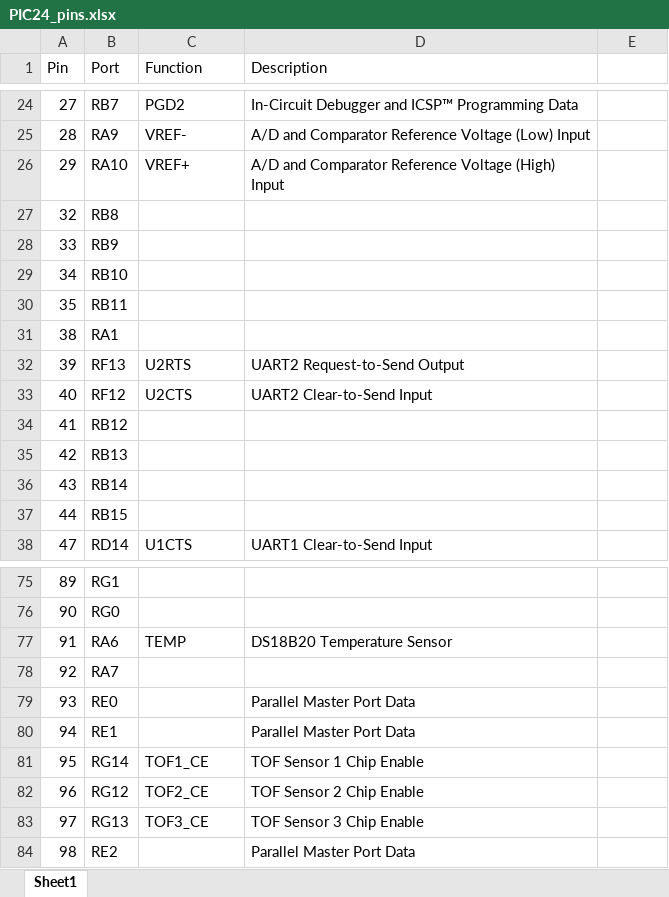
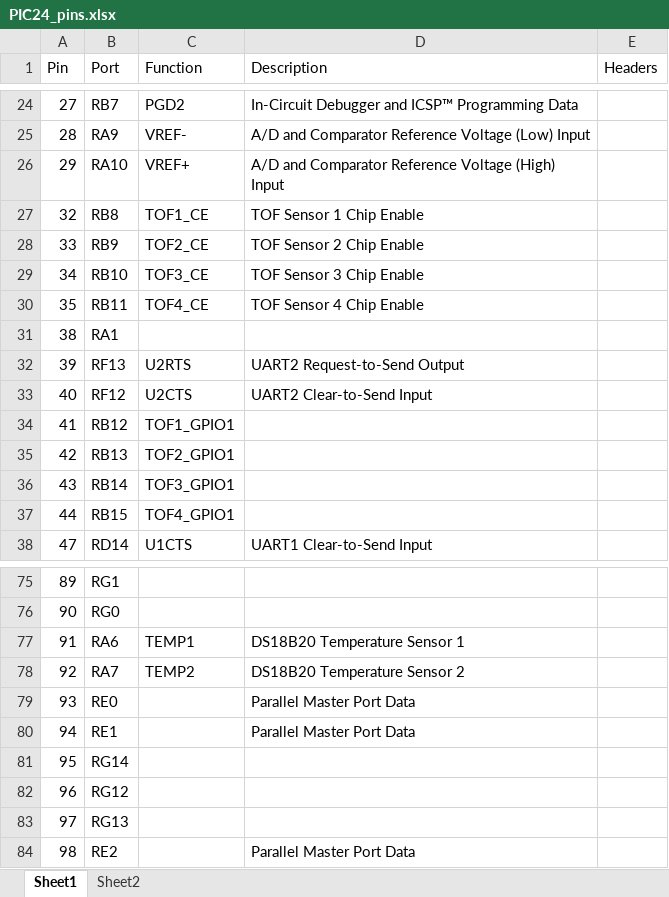
Before and after one commit to lm1099/autocoffee, an Excel workbook: PIC24_pins.xlsx, sheet Sheet1, drawn as a sheet; only a part is shown, gaps mark what is left out; values as stored, in another font and other column widths than the file's, no cell formats; table styles not drawn; the diff names each change by its address in the sheet, - before the commit and + after, or states it on an @@ line.

Commit message:
Updated pin assignments

```diff
--- a/PIC24_pins.xlsx (sheet Sheet1)
+++ b/PIC24_pins.xlsx (sheet Sheet1)
+sheet tab: Sheet2
-E1: (empty)
+E1: Headers
-C27 (Function): (empty)
+C27 (Function): TOF1_CE
-D27 (Description): (empty)
+D27 (Description): TOF Sensor 1 Chip Enable
-C28 (Function): (empty)
+C28 (Function): TOF2_CE
-D28 (Description): (empty)
+D28 (Description): TOF Sensor 2 Chip Enable
-C29 (Function): (empty)
+C29 (Function): TOF3_CE
-D29 (Description): (empty)
+D29 (Description): TOF Sensor 3 Chip Enable
-C30 (Function): (empty)
+C30 (Function): TOF4_CE
-D30 (Description): (empty)
+D30 (Description): TOF Sensor 4 Chip Enable
-C34 (Function): (empty)
+C34 (Function): TOF1_GPIO1
-C35 (Function): (empty)
+C35 (Function): TOF2_GPIO1
-C36 (Function): (empty)
+C36 (Function): TOF3_GPIO1
-C37 (Function): (empty)
+C37 (Function): TOF4_GPIO1
-C77 (Function): TEMP
+C77 (Function): TEMP1
-D77 (Description): DS18B20 Temperature Sensor
+D77 (Description): DS18B20 Temperature Sensor 1
-C78 (Function): (empty)
+C78 (Function): TEMP2
-D78 (Description): (empty)
+D78 (Description): DS18B20 Temperature Sensor 2
-C81 (Function): TOF1_CE
+C81 (Function): (empty)
-D81 (Description): TOF Sensor 1 Chip Enable
+D81 (Description): (empty)
-C82 (Function): TOF2_CE
+C82 (Function): (empty)
-D82 (Description): TOF Sensor 2 Chip Enable
+D82 (Description): (empty)
-C83 (Function): TOF3_CE
+C83 (Function): (empty)
-D83 (Description): TOF Sensor 3 Chip Enable
+D83 (Description): (empty)
```
Also changed, not shown: cell formats.
